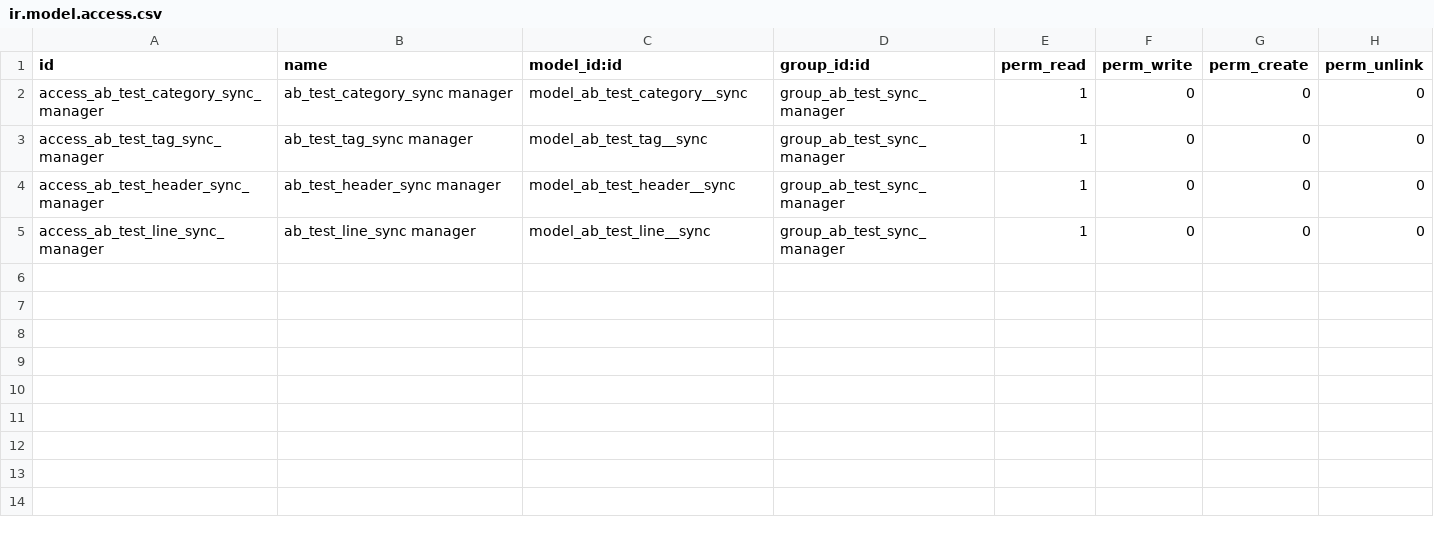
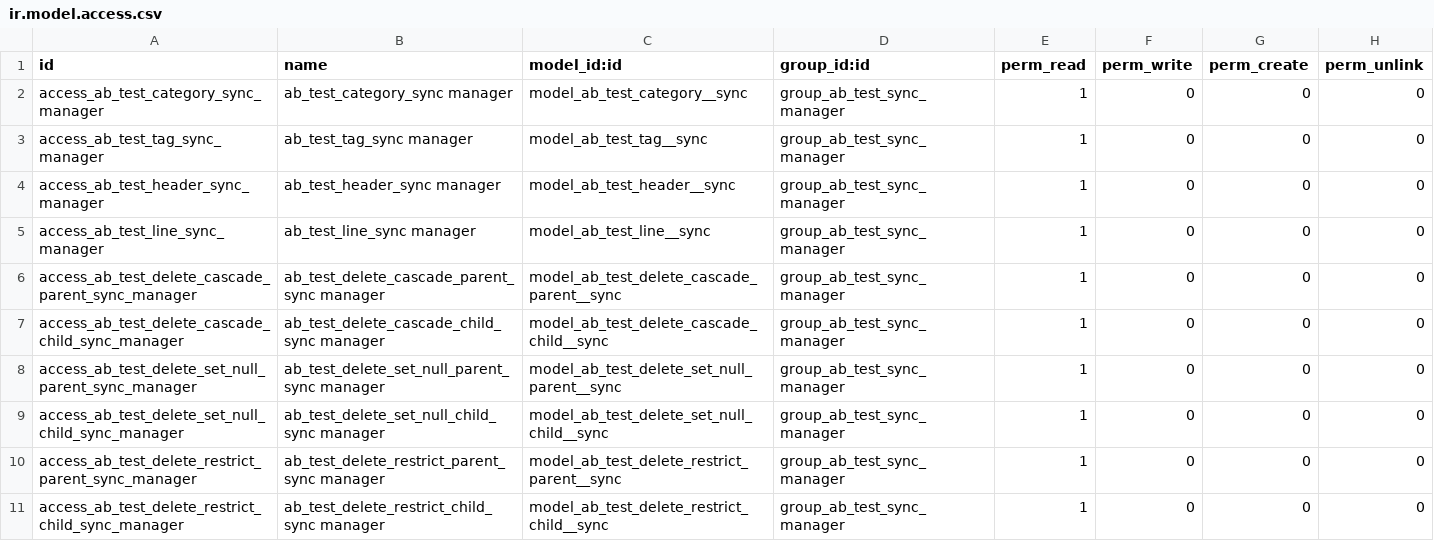
Before and after one commit to abdinpharmacies/hr, a CSV file: ab_test_sync/security/ir.model.access.csv, drawn as a sheet.

Commit message:
ab_test_sync/ - Matching __sync mirror models at ab_test_sync/models/ab_test_sync_models.py:155   - Apply profiles and explicit mappings in ab_test_sync/data/sync_profiles.xml:78   - Optional parent_id mapping for set-null child at ab_test_sync/data/sync_profiles.xml:208   - Required parent_id mapping for restrict/cascade children   - UI section: ab_test_sync/views/ab_test_sync_views.xml:497

```diff
--- a/ab_test_sync/security/ir.model.access.csv
+++ b/ab_test_sync/security/ir.model.access.csv
@@ -5 +5,7 @@ access_ab_test_header_sync_manager,ab_test_header_sync manager,model_ab_test_hea
 access_ab_test_line_sync_manager,ab_test_line_sync manager,model_ab_test_line__sync,group_ab_test_sync_manager,1,0,0,0
+access_ab_test_delete_cascade_parent_sync_manager,ab_test_delete_cascade_parent_sync manager,model_ab_test_delete_cascade_parent__sync,group_ab_test_sync_manager,1,0,0,0
+access_ab_test_delete_cascade_child_sync_manager,ab_test_delete_cascade_child_sync manager,model_ab_test_delete_cascade_child__sync,group_ab_test_sync_manager,1,0,0,0
+access_ab_test_delete_set_null_parent_sync_manager,ab_test_delete_set_null_parent_sync manager,model_ab_test_delete_set_null_parent__sync,group_ab_test_sync_manager,1,0,0,0
+access_ab_test_delete_set_null_child_sync_manager,ab_test_delete_set_null_child_sync manager,model_ab_test_delete_set_null_child__sync,group_ab_test_sync_manager,1,0,0,0
+access_ab_test_delete_restrict_parent_sync_manager,ab_test_delete_restrict_parent_sync manager,model_ab_test_delete_restrict_parent__sync,group_ab_test_sync_manager,1,0,0,0
+access_ab_test_delete_restrict_child_sync_manager,ab_test_delete_restrict_child_sync manager,model_ab_test_delete_restrict_child__sync,group_ab_test_sync_manager,1,0,0,0
```
Also changed, not shown: 7 other files.
